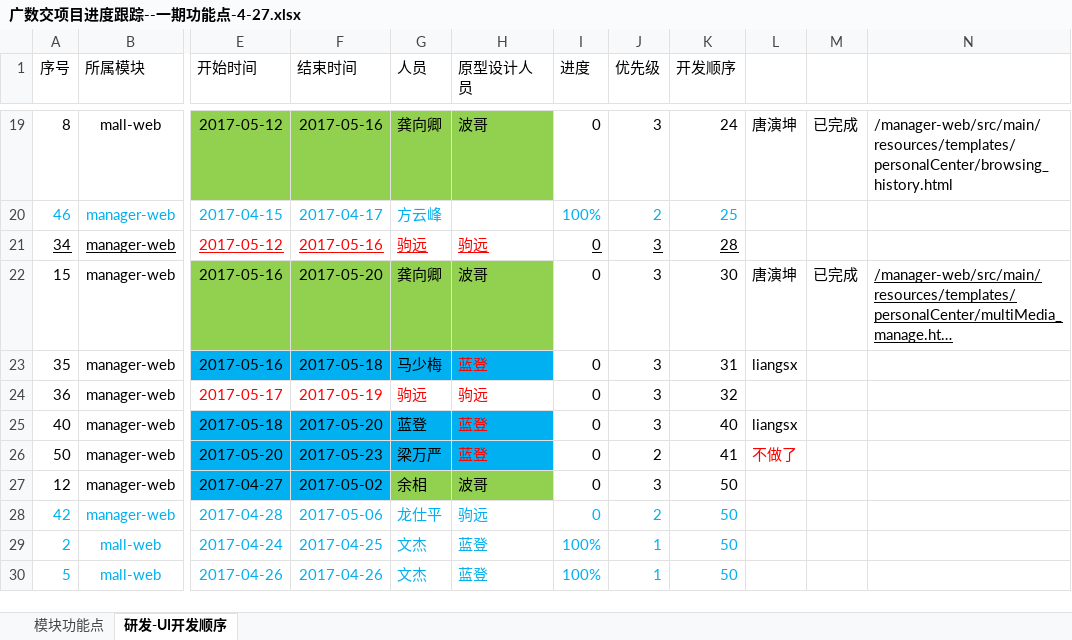
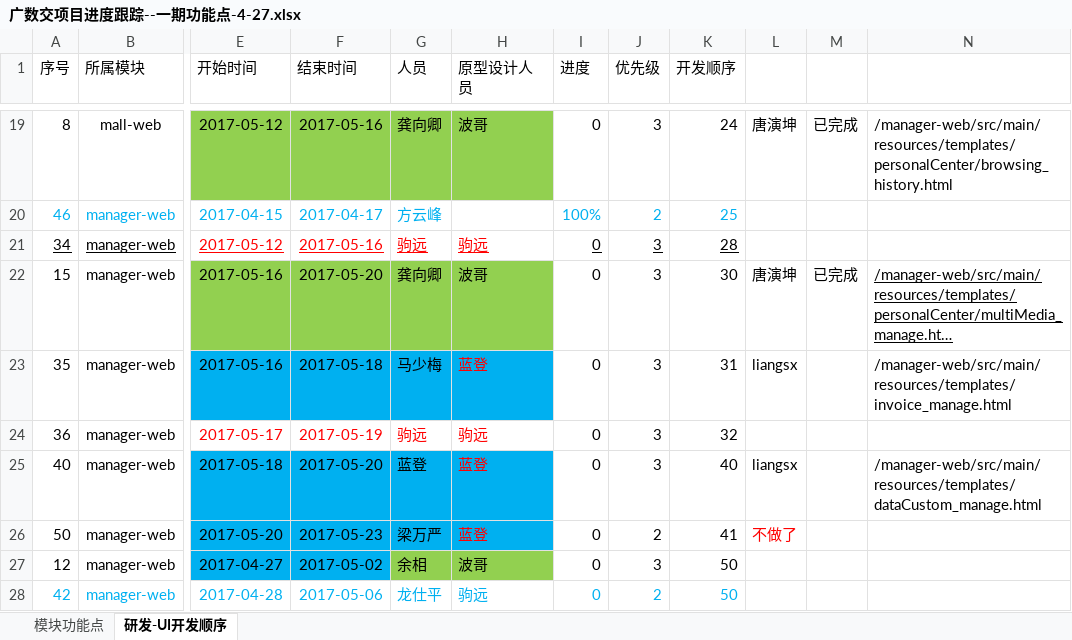
Before and after one commit to yaphy1988/data-exchange, an Excel workbook: mall-web/src/main/resources/templates/广数交项目进度跟踪--一期功能点-4-27.xlsx, sheet 研发-UI开发顺序, drawn as a sheet; only a part is shown, gaps mark what is left out; the shorter side is filled out with more unchanged rows; long unchanged cells end in …; values as stored, in another font and other column widths than the file's, no borders; the diff names each change by its address in the sheet, - before the commit and + after, or states it on an @@ line.

Commit message:
更新进度

```diff
--- a/mall-web/src/main/resources/templates/广数交项目进度跟踪--一期功能点-4-27.xlsx (sheet 研发-UI开发顺序)
+++ b/mall-web/src/main/resources/templates/广数交项目进度跟踪--一期功能点-4-27.xlsx (sheet 研发-UI开发顺序)
-N23: (empty)
+N23: /manager-web/src/main/resources/templates/invoice_manage.html
-N25: (empty)
+N25: /manager-web/src/main/resources/templates/dataCustom_manage.html
```
